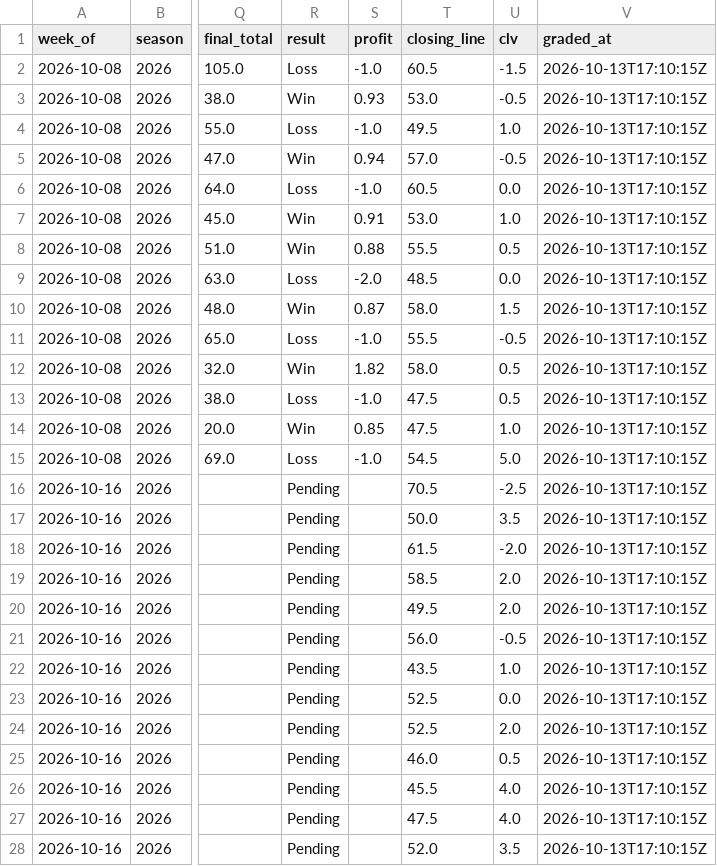
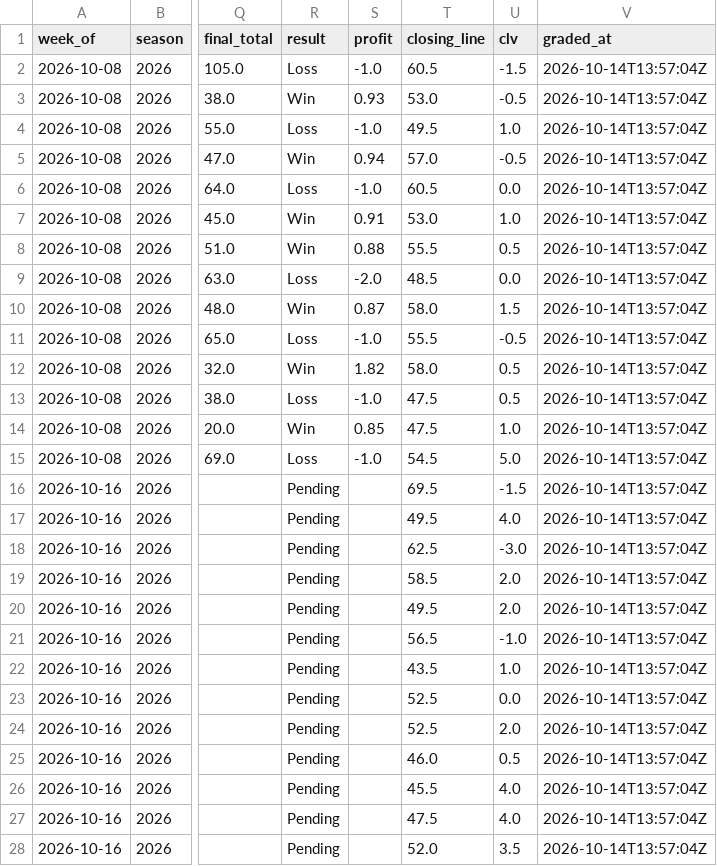
Before and after one commit to beauvardion/cfb_bets_site, a CSV file: results.csv, drawn as a sheet; only a part is shown, gaps mark what is left out; the diff covers the shown part only; the diff names each change by its address in the sheet, - before the commit and + after, or states it on an @@ line.

```diff
--- a/results.csv
+++ b/results.csv
-V2:V28 (graded_at): 2026-10-13T17:10:15Z
+V2:V28 (graded_at): 2026-10-14T13:57:04Z
-T16 (closing_line): 70.5
+T16 (closing_line): 69.5
-U16 (clv): -2.5
+U16 (clv): -1.5
-T17 (closing_line): 50.0
+T17 (closing_line): 49.5
-U17 (clv): 3.5
+U17 (clv): 4.0
-T18 (closing_line): 61.5
+T18 (closing_line): 62.5
-U18 (clv): -2.0
+U18 (clv): -3.0
-T21 (closing_line): 56.0
+T21 (closing_line): 56.5
-U21 (clv): -0.5
+U21 (clv): -1.0
```
Also changed, not shown: 3 edited cells elsewhere in this file.
